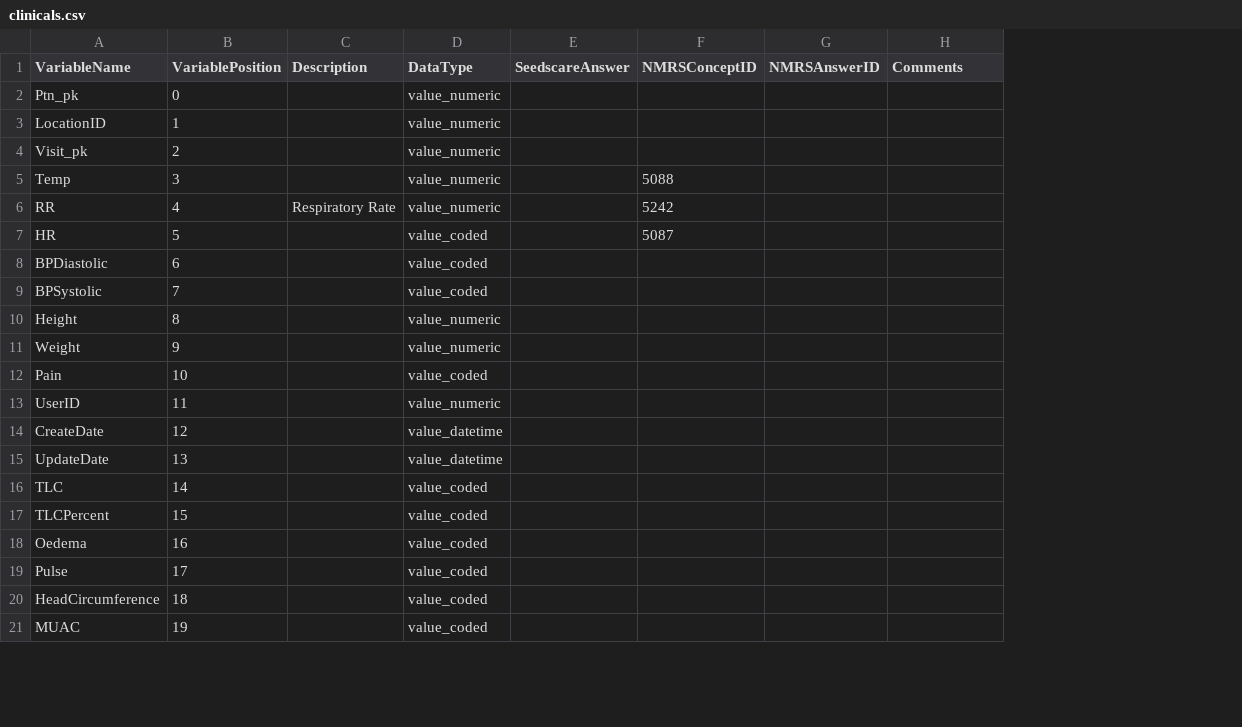
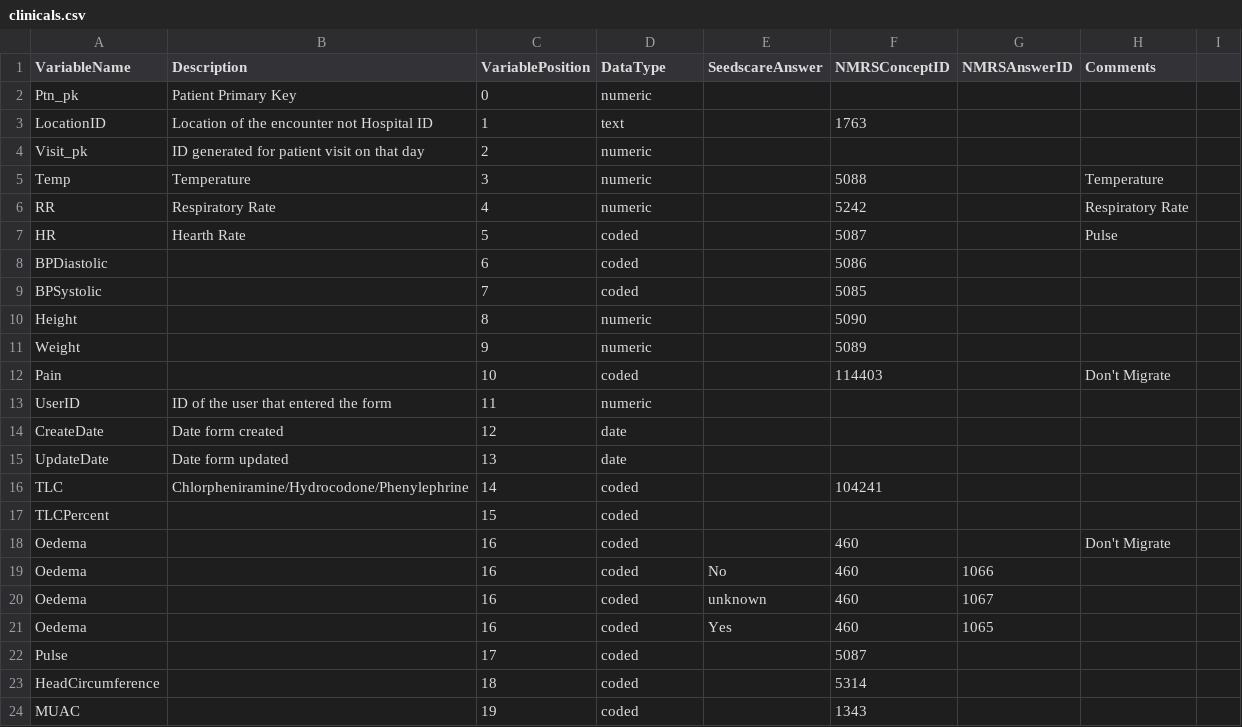
Before and after one commit to ihvn2020/SEEDSCareToNMRS, a CSV file: assets/resources/clinicals.csv, drawn as a sheet; only a part is shown; removed rows and columns are numbered as before the commit, all else as after; the diff covers the shown part only; the diff names each change by its address in the sheet, - before the commit and + after, or states it on an @@ line.

Commit message:
Added Encounter, OBS for Enrollment form throught the Demographics CSV

```diff
--- a/assets/resources/clinicals.csv
+++ b/assets/resources/clinicals.csv
+column B (Description), rows 2-16: Patient Primary Key | Location of the encounter not Hospital ID | ID generated for patient visit on that day | Temperature | Respiratory Rate | Hearth Rate |  |  |  |  |  | ID of the user that entered the form | Date form created | Date form updated | Chlorpheniramine/Hydrocodone/Phenylephrine
-column C (Description), row 6: Respiratory Rate
+column I, empty
-D2 (DataType): value_numeric
+D2 (DataType): numeric
-D3 (DataType): value_numeric
+D3 (DataType): text
-F3 (NMRSConceptID): (empty)
+F3 (NMRSConceptID): 1763
-D4:D6 (DataType): value_numeric
+D4:D6 (DataType): numeric
-H5 (Comments): (empty)
+H5 (Comments): Temperature
-H6 (Comments): (empty)
+H6 (Comments): Respiratory Rate
-D7:D9 (DataType): value_coded
+D7:D9 (DataType): coded
-H7 (Comments): (empty)
+H7 (Comments): Pulse
-F8 (NMRSConceptID): (empty)
+F8 (NMRSConceptID): 5086
-F9 (NMRSConceptID): (empty)
+F9 (NMRSConceptID): 5085
-D10:D11 (DataType): value_numeric
+D10:D11 (DataType): numeric
-F10 (NMRSConceptID): (empty)
+F10 (NMRSConceptID): 5090
-F11 (NMRSConceptID): (empty)
+F11 (NMRSConceptID): 5089
-D12 (DataType): value_coded
+D12 (DataType): coded
-F12 (NMRSConceptID): (empty)
+F12 (NMRSConceptID): 114403
-H12 (Comments): (empty)
+H12 (Comments): Don't Migrate
-D13 (DataType): value_numeric
+D13 (DataType): numeric
-D14:D15 (DataType): value_datetime
+D14:D15 (DataType): date
-D16:D18 (DataType): value_coded
+D16:D18 (DataType): coded
-F16 (NMRSConceptID): (empty)
+F16 (NMRSConceptID): 104241
-F18 (NMRSConceptID): (empty)
+F18 (NMRSConceptID): 460
-H18 (Comments): (empty)
+H18 (Comments): Don't Migrate
+row 19: Oedema |  | 16 | coded | No | 460 | 1066
+row 20: Oedema |  | 16 | coded | unknown | 460 | 1067
+row 21: Oedema |  | 16 | coded | Yes | 460 | 1065
-D22:D24 (DataType): value_coded
+D22:D24 (DataType): coded
-F22 (NMRSConceptID): (empty)
+F22 (NMRSConceptID): 5087
-F23 (NMRSConceptID): (empty)
+F23 (NMRSConceptID): 5314
-F24 (NMRSConceptID): (empty)
+F24 (NMRSConceptID): 1343
```
Also changed, not shown: 10 added rows and 19 edited cells elsewhere in this file, 4 other files.
